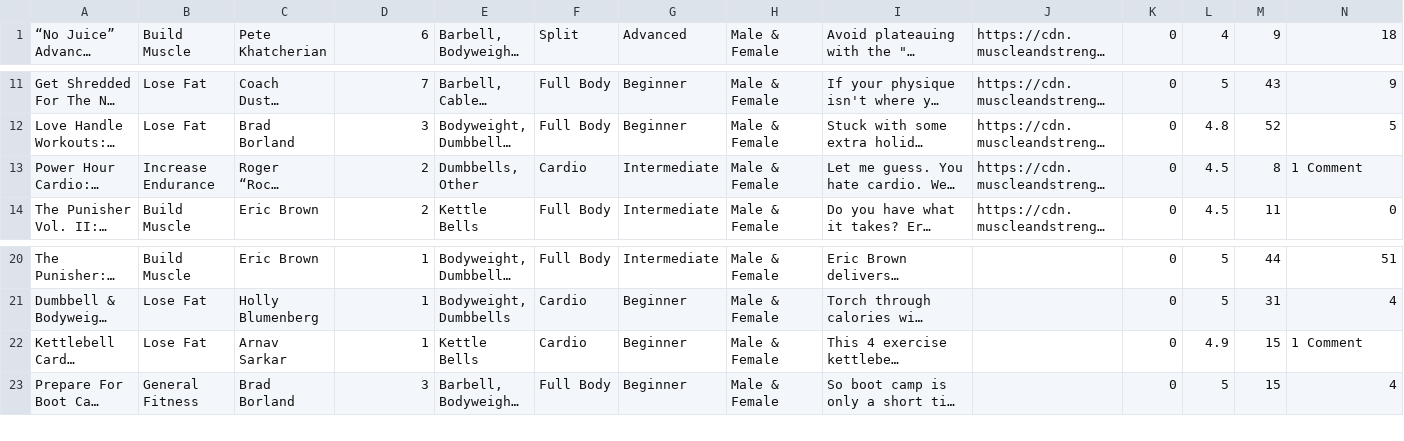
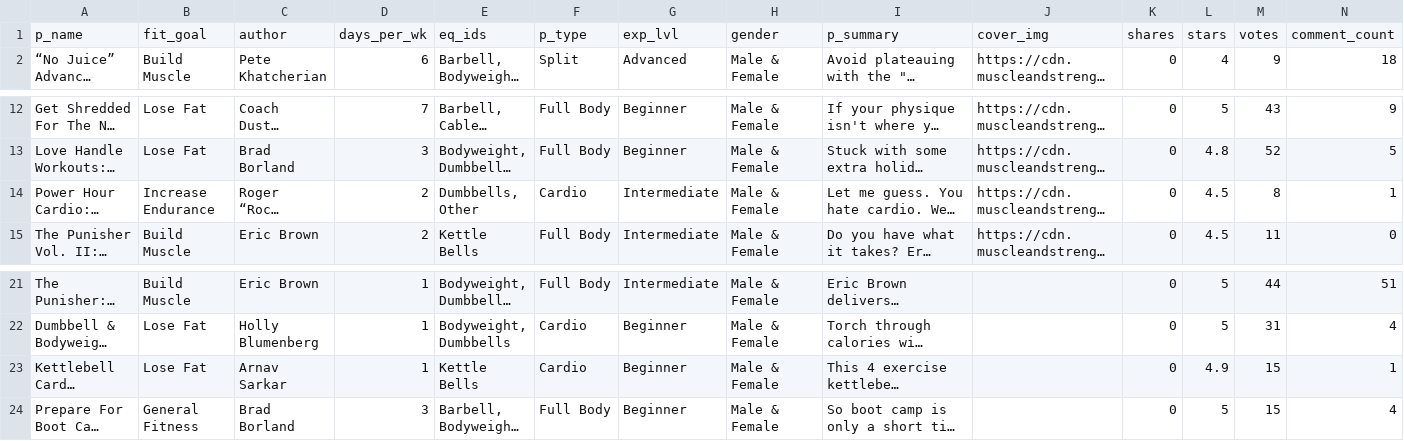
Before and after one commit to ishwantsodhi/Fitstr, a CSV file: scrapers/workouts/mas_popular_cardio.csv, drawn as a sheet; only a part is shown, gaps mark what is left out; long unchanged cells end in …; addresses are those after the commit; the diff names each change by its address in the sheet, - before the commit and + after, or states it on an @@ line.

```diff
--- a/scrapers/workouts/mas_popular_cardio.csv
+++ b/scrapers/workouts/mas_popular_cardio.csv
+row 1: p_name | fit_goal | author | days_per_wk | eq_ids | p_type | exp_lvl | gender | p_summary | cover_img | shares | stars | votes | comment_count
-N14: 1 Comment
+N14: 1
-N23: 1 Comment
+N23: 1
```
Also changed, not shown: scrapers/workouts/mas_popular_fat_loss.csv, scrapers/workouts/mas_popular_strength.csv, 10 other files.
